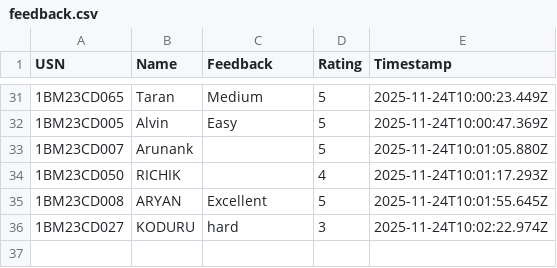
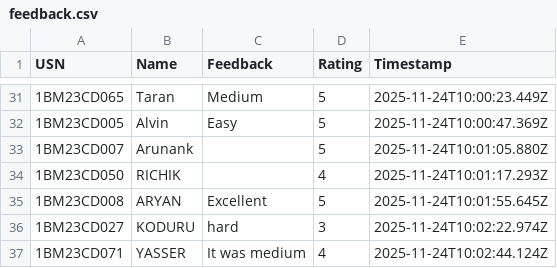
Before and after one commit to Kalyancds/time-series-quiz, a CSV file: feedback.csv, drawn as a sheet; only a part is shown, gaps mark what is left out; the diff names each change by its address in the sheet, - before the commit and + after, or states it on an @@ line.

Commit message:
Append to feedback.csv

```diff
--- a/feedback.csv
+++ b/feedback.csv
+row 37: 1BM23CD071 | YASSER | It was medium | 4 | 2025-11-24T10:02:44.124Z
```
